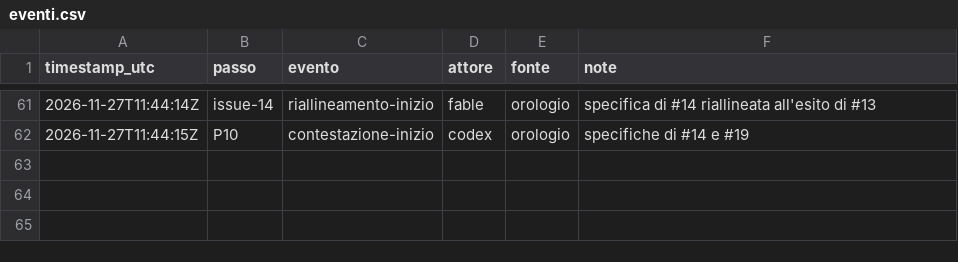
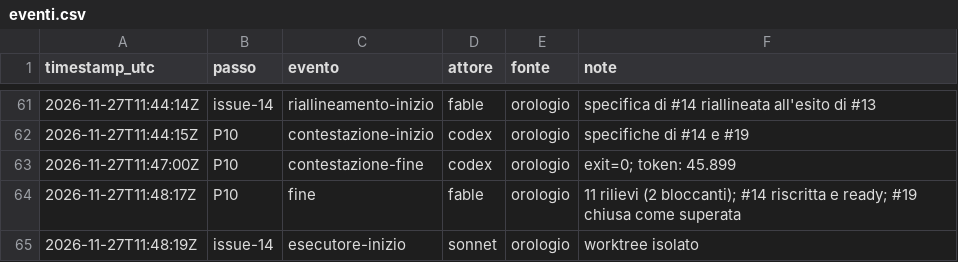
Before and after one commit to ltoscano/men-b-carddemo-java, a CSV file: paper/data/eventi.csv, drawn as a sheet; only a part is shown, gaps mark what is left out; the diff names each change by its address in the sheet, - before the commit and + after, or states it on an @@ line.

```diff
--- a/paper/data/eventi.csv
+++ b/paper/data/eventi.csv
+row 63: 2026-11-27T11:47:00Z | P10 | contestazione-fine | codex | orologio | exit=0; token: 45.899
+row 64: 2026-11-27T11:48:17Z | P10 | fine | fable | orologio | 11 rilievi (2 bloccanti); #14 riscritta e ready; #19 chiusa come superata
+row 65: 2026-11-27T11:48:19Z | issue-14 | esecutore-inizio | sonnet | orologio | worktree isolato
```
Also changed, not shown: 6 other files.
